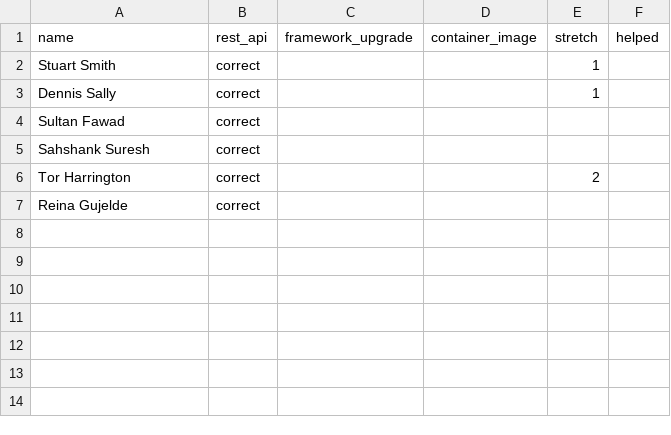
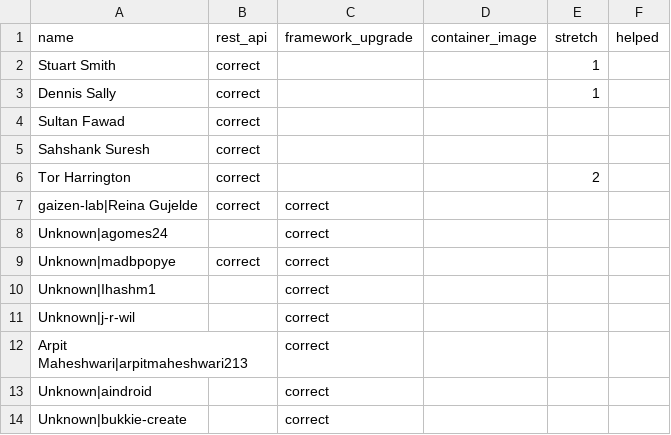
Before and after one commit to 01Gibbs/Leaderboard, a CSV file: participants.csv, drawn as a sheet; removed rows and columns are numbered as before the commit, all else as after; the diff names each change by its address in the sheet, - before the commit and + after, or states it on an @@ line.

Commit message:
Update participants.csv with new entries
Added new participants with correct status in CSV.

```diff
--- a/participants.csv
+++ b/participants.csv
-row 7: Reina Gujelde | correct
+row 7: gaizen-lab|Reina Gujelde | correct | correct
+row 8: Unknown|agomes24 |  | correct
+row 9: Unknown|madbpopye | correct | correct
+row 10: Unknown|Ihashm1 |  | correct
+row 11: Unknown|j-r-wil |  | correct
+row 12: Arpit Maheshwari|arpitmaheshwari213 |  | correct
+row 13: Unknown|aindroid |  | correct
+row 14: Unknown|bukkie-create |  | correct
```
